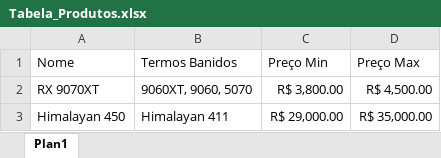
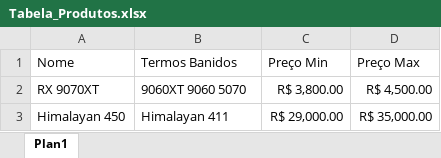
Before and after one commit to caioluizribeirochaves/Automacao-Web-Buscador-de-melhores-precos, an Excel workbook: Produtos/Tabela_Produtos.xlsx, sheet Plan1, drawn as a sheet; values as stored, in another font and other column widths than the file's, no borders; the diff names each change by its address in the sheet, - before the commit and + after, or states it on an @@ line.

Commit message:
Filtro_por_preço_nome
filtro que seleciona apenas os produtos que não estiverem dentro das palavras banidas e que esteja dentro do range de preço determinado

```diff
--- a/Produtos/Tabela_Produtos.xlsx (sheet Plan1)
+++ b/Produtos/Tabela_Produtos.xlsx (sheet Plan1)
-B2 (Termos Banidos): 9060XT, 9060, 5070
+B2 (Termos Banidos): 9060XT 9060 5070
```
Also changed, not shown: 1 other file.
